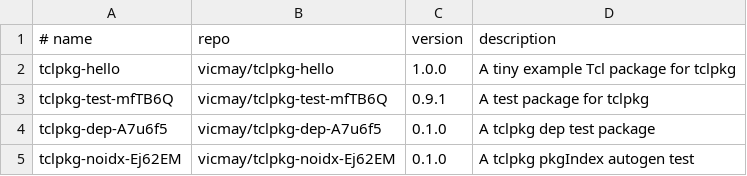
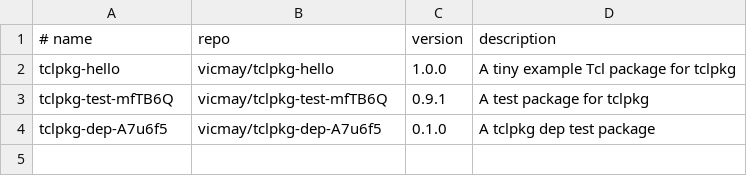
Before and after one commit to vicmay/tclpkg-registry, a TSV file: packages.tsv, drawn as a sheet; the diff names each change by its address in the sheet, - before the commit and + after, or states it on an @@ line.

Commit message:
Unregister tclpkg-noidx-Ej62EM

```diff
--- a/packages.tsv
+++ b/packages.tsv
-row 5: tclpkg-noidx-Ej62EM | vicmay/tclpkg-noidx-Ej62EM | 0.1.0 | A tclpkg pkgIndex autogen test
```
